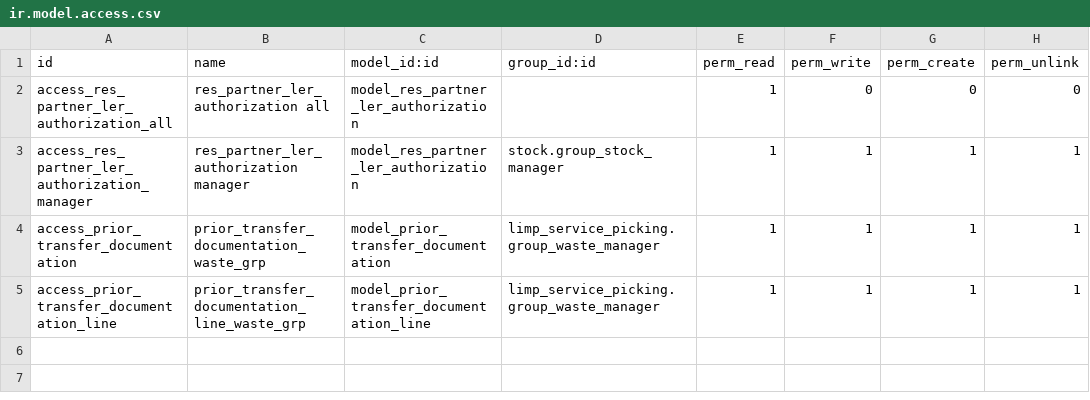
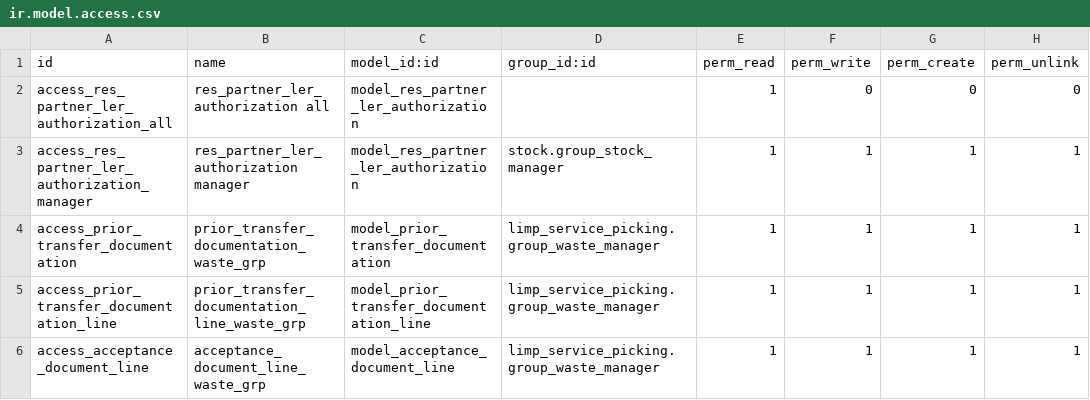
Before and after one commit to Comunitea/CMNT_00120_2018_LIMP, a CSV file: limp_gaia_integration/security/ir.model.access.csv, drawn as a sheet; the diff names each change by its address in the sheet, - before the commit and + after, or states it on an @@ line.

Commit message:
[IMP] limp_custom,limp_gaia_integration,limp_reports,limp_service_picking: Diversas mejoras relacionadas con Gaia

```diff
--- a/limp_gaia_integration/security/ir.model.access.csv
+++ b/limp_gaia_integration/security/ir.model.access.csv
+row 6: access_acceptance_document_line | acceptance_document_line_waste_grp | model_acceptance_document_line | limp_service_picking.group_waste_manager | 1 | 1 | 1 | 1
```
Also changed, not shown: 22 other files.
